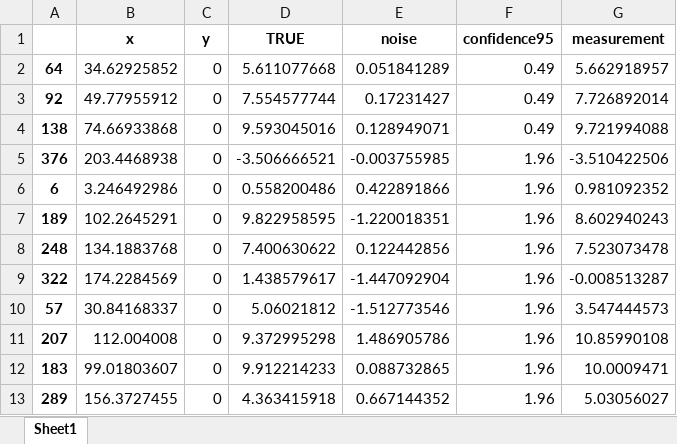
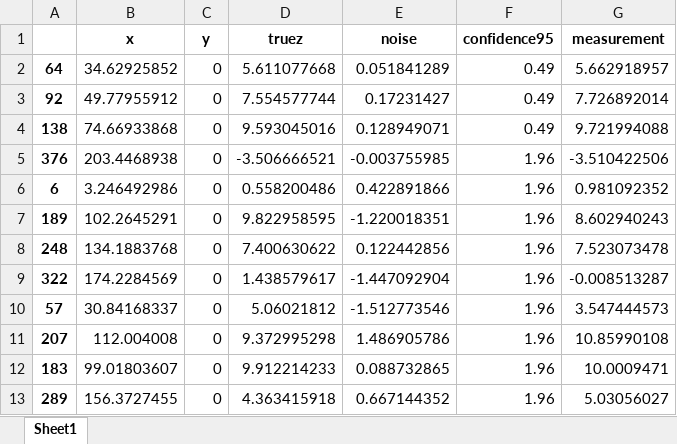
Before and after one commit to red5alex/kriglab, an Excel workbook: example_data/Periodic Sine/example_2_modified.xlsx, sheet Sheet1, drawn as a sheet; values as stored, in another font and other column widths than the file's, no borders; the diff names each change by its address in the sheet, - before the commit and + after, or states it on an @@ line.

Commit message:
fixed a problem with using True as header in Excel table

```diff
--- a/example_data/Periodic Sine/example_2_modified.xlsx (sheet Sheet1)
+++ b/example_data/Periodic Sine/example_2_modified.xlsx (sheet Sheet1)
-D1: TRUE
+D1: truez
```
Also changed, not shown: 2 other files.
